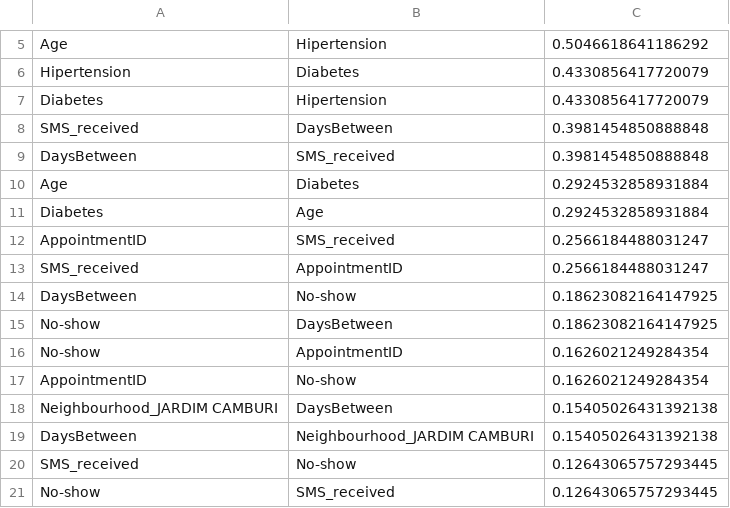
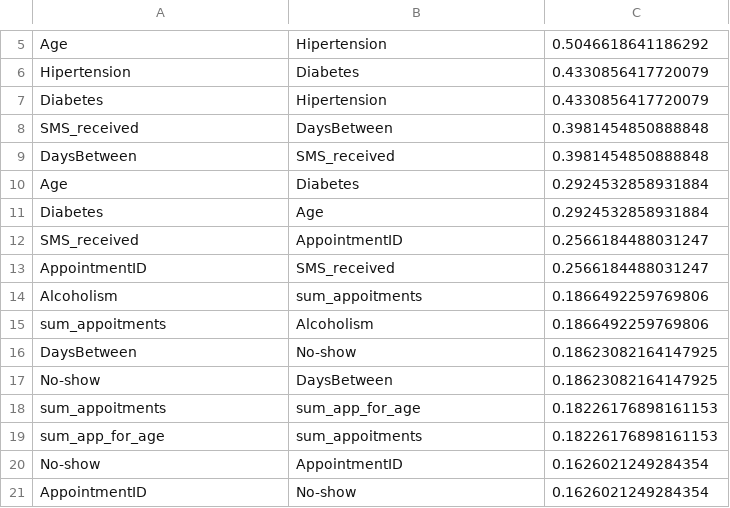
Before and after one commit to KasiaCieslik/Iris, a CSV file: reports/tables/correlation_with_data_change_to_numeric.csv, drawn as a sheet; only a part is shown, gaps mark what is left out.

```diff
--- a/reports/tables/correlation_with_data_change_to_numeric.csv
+++ b/reports/tables/correlation_with_data_change_to_numeric.csv
@@ -11,11 +11,11 @@ Age,Diabetes,0.2924532858931884
 Diabetes,Age,0.2924532858931884
+SMS_received,AppointmentID,0.2566184488031247
 AppointmentID,SMS_received,0.2566184488031247
-SMS_received,AppointmentID,0.2566184488031247
+Alcoholism,sum_appoitments,0.1866492259769806
+sum_appoitments,Alcoholism,0.1866492259769806
 DaysBetween,No-show,0.18623082164147925
 No-show,DaysBetween,0.18623082164147925
+sum_appoitments,sum_app_for_age,0.18226176898161153
+sum_app_for_age,sum_appoitments,0.18226176898161153
 No-show,AppointmentID,0.1626021249284354
 AppointmentID,No-show,0.1626021249284354
-Neighbourhood_JARDIM CAMBURI,DaysBetween,0.15405026431392138
-DaysBetween,Neighbourhood_JARDIM CAMBURI,0.15405026431392138
-SMS_received,No-show,0.12643065757293445
-No-show,SMS_received,0.12643065757293445
```
Also changed, not shown: 15 other files.
